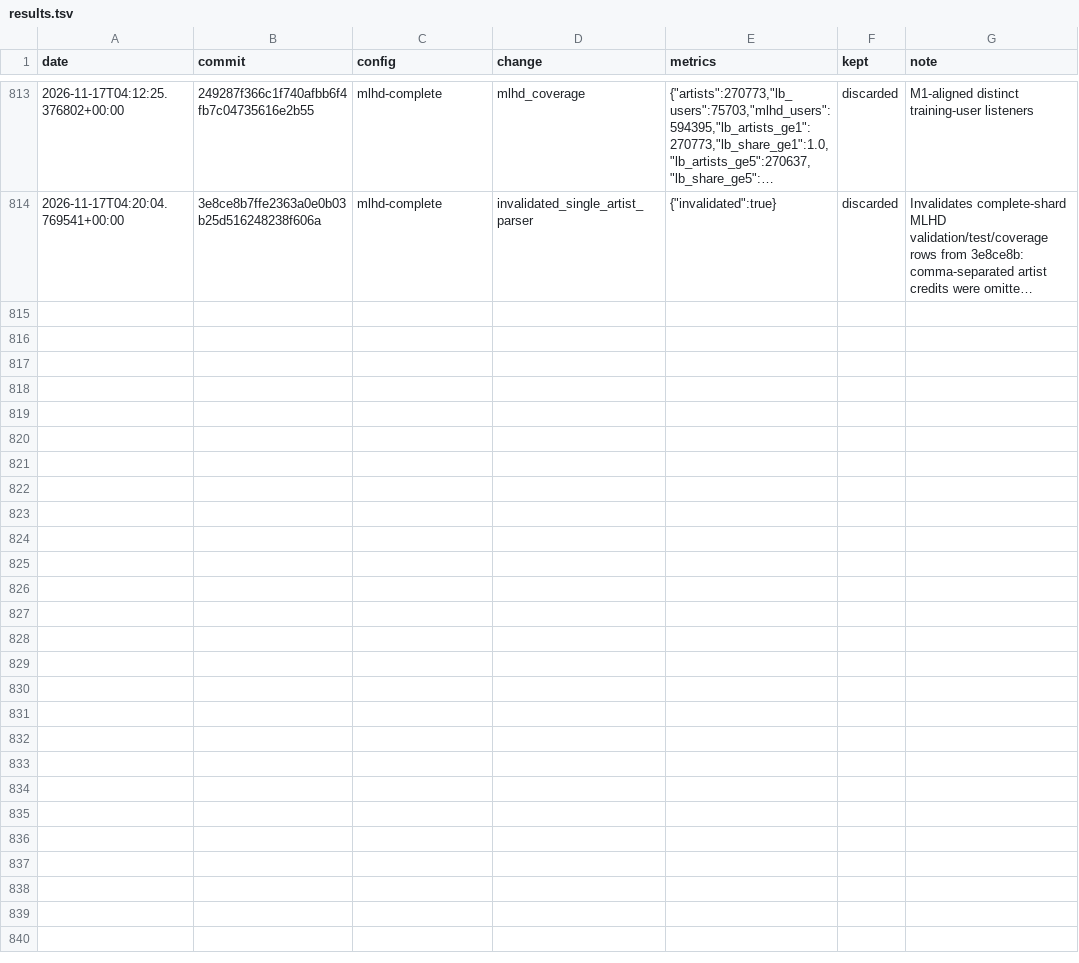
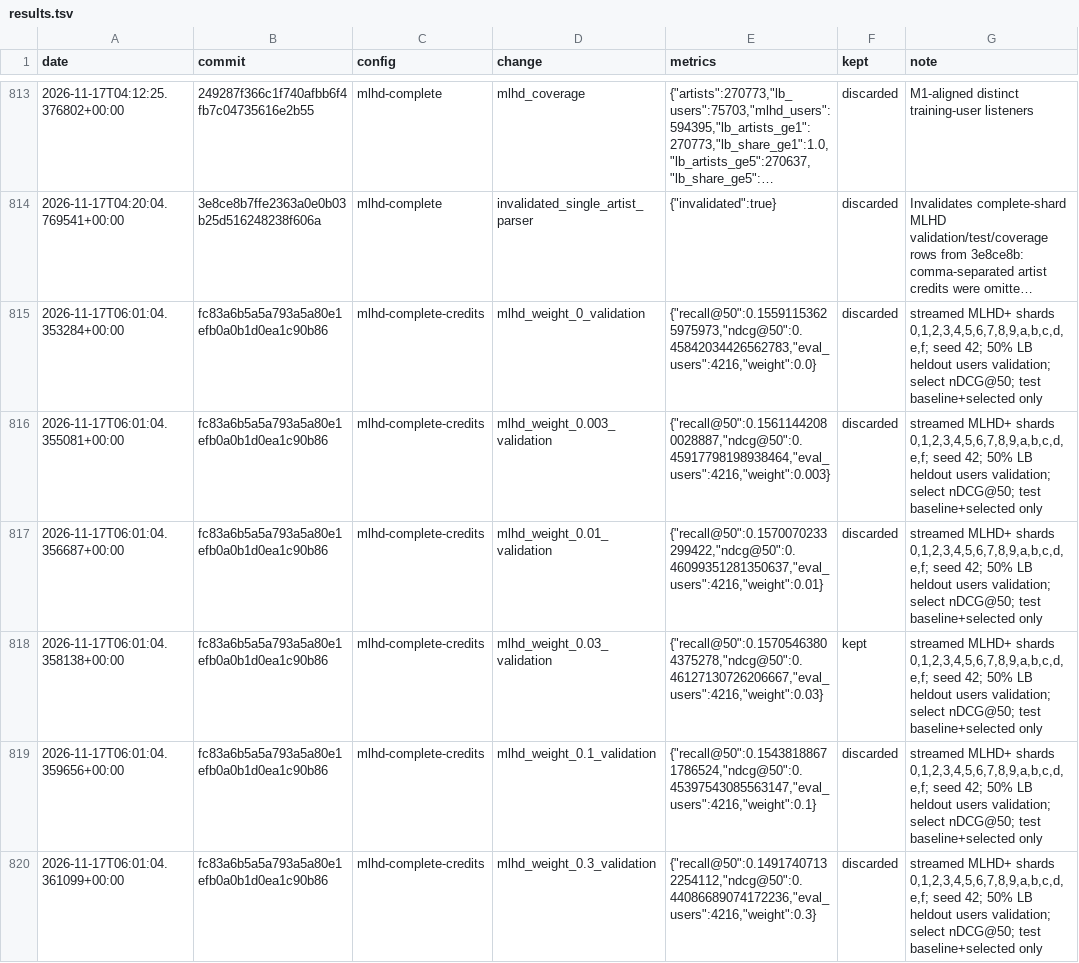
Before and after one commit to h0rv/opennoise, a TSV file: experiments/results.tsv, drawn as a sheet; only a part is shown, gaps mark what is left out; long unchanged cells end in …; the diff covers the shown part only; the diff names each change by its address in the sheet, - before the commit and + after, or states it on an @@ line.

```diff
--- a/experiments/results.tsv
+++ b/experiments/results.tsv
+row 815: 2026-11-17T06:01:04.353284+00:00 | fc83a6b5a5a793a5a80e1efb0a0b1d0ea1c90b86 | mlhd-complete-credits | mlhd_weight_0_validation | {"recall@50":0.15591153625975973,"ndcg@50":0.45842034426562783,"eval_users":4216,"weight":0.0} | discarded | streamed MLHD+ shards 0,1,2,3,4,5,6,7,8,9,a,b,c,d,e,f; seed 42; 50% LB heldout users validation; select nDCG@50; test baseline+selected only
+row 816: 2026-11-17T06:01:04.355081+00:00 | fc83a6b5a5a793a5a80e1efb0a0b1d0ea1c90b86 | mlhd-complete-credits | mlhd_weight_0.003_validation | {"recall@50":0.15611442080028887,"ndcg@50":0.45917798198938464,"eval_users":4216,"weight":0.003} | discarded | streamed MLHD+ shards 0,1,2,3,4,5,6,7,8,9,a,b,c,d,e,f; seed 42; 50% LB heldout users validation; select nDCG@50; test baseline+selected only
+row 817: 2026-11-17T06:01:04.356687+00:00 | fc83a6b5a5a793a5a80e1efb0a0b1d0ea1c90b86 | mlhd-complete-credits | mlhd_weight_0.01_validation | {"recall@50":0.1570070233299422,"ndcg@50":0.46099351281350637,"eval_users":4216,"weight":0.01} | discarded | streamed MLHD+ shards 0,1,2,3,4,5,6,7,8,9,a,b,c,d,e,f; seed 42; 50% LB heldout users validation; select nDCG@50; test baseline+selected only
+row 818: 2026-11-17T06:01:04.358138+00:00 | fc83a6b5a5a793a5a80e1efb0a0b1d0ea1c90b86 | mlhd-complete-credits | mlhd_weight_0.03_validation | {"recall@50":0.15705463804375278,"ndcg@50":0.46127130726206667,"eval_users":4216,"weight":0.03} | kept | streamed MLHD+ shards 0,1,2,3,4,5,6,7,8,9,a,b,c,d,e,f; seed 42; 50% LB heldout users validation; select nDCG@50; test baseline+selected only
+row 819: 2026-11-17T06:01:04.359656+00:00 | fc83a6b5a5a793a5a80e1efb0a0b1d0ea1c90b86 | mlhd-complete-credits | mlhd_weight_0.1_validation | {"recall@50":0.15438188671786524,"ndcg@50":0.45397543085563147,"eval_users":4216,"weight":0.1} | discarded | streamed MLHD+ shards 0,1,2,3,4,5,6,7,8,9,a,b,c,d,e,f; seed 42; 50% LB heldout users validation; select nDCG@50; test baseline+selected only
+row 820: 2026-11-17T06:01:04.361099+00:00 | fc83a6b5a5a793a5a80e1efb0a0b1d0ea1c90b86 | mlhd-complete-credits | mlhd_weight_0.3_validation | {"recall@50":0.14917407132254112,"ndcg@50":0.44086689074172236,"eval_users":4216,"weight":0.3} | discarded | streamed MLHD+ shards 0,1,2,3,4,5,6,7,8,9,a,b,c,d,e,f; seed 42; 50% LB heldout users validation; select nDCG@50; test baseline+selected only
```
Also changed, not shown: 5 added rows elsewhere in this file.
